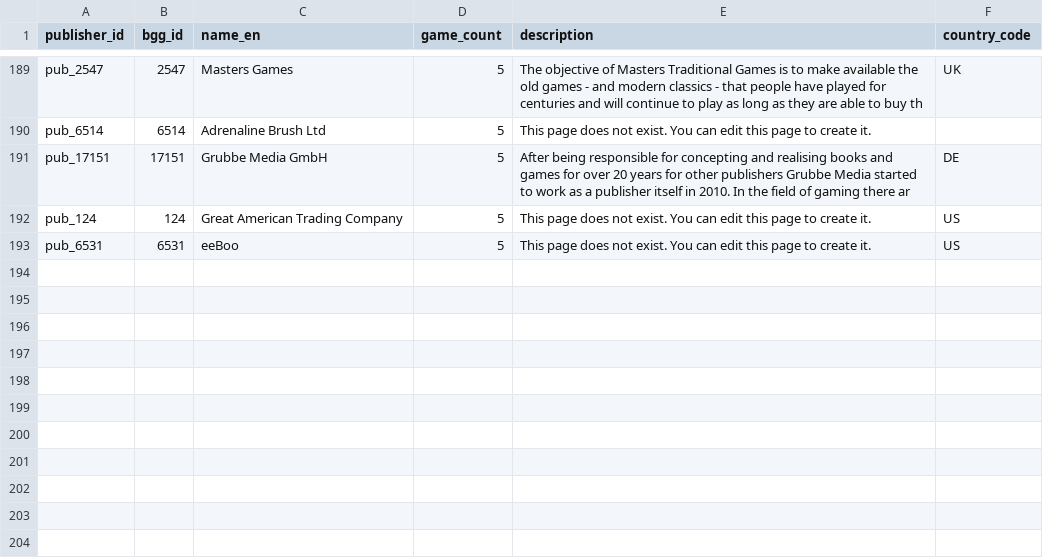
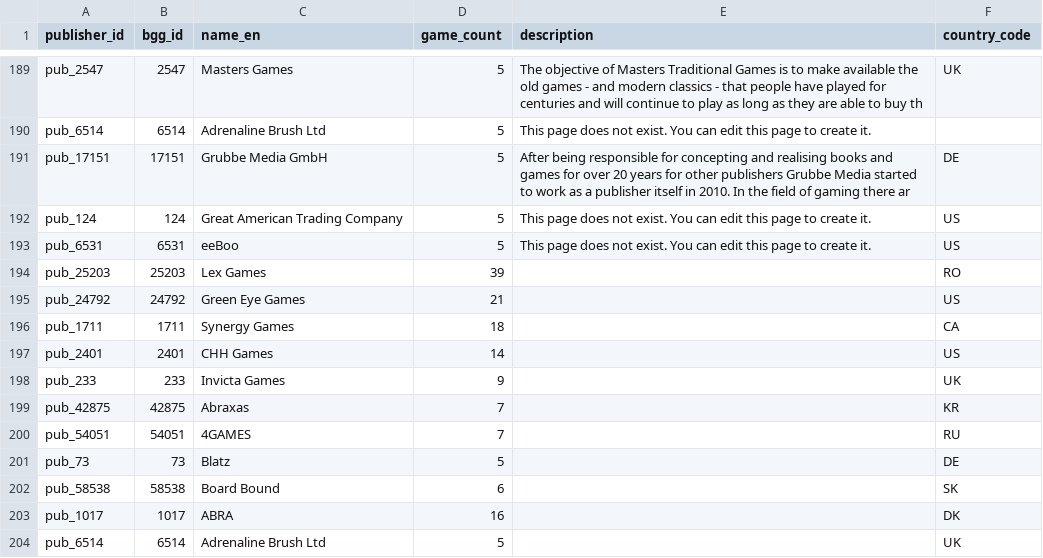
Before and after one commit to WANGGX-Gex/boardgame-starmap, a CSV file: data/publisher_country_manual.csv, drawn as a sheet; only a part is shown, gaps mark what is left out.

```diff
--- a/data/publisher_country_manual.csv
+++ b/data/publisher_country_manual.csv
@@ -193 +193,12 @@ pub_124,124,Great American Trading Company,5,This page does not exist. You can e
 pub_6531,6531,eeBoo,5,This page does not exist. You can edit this page to create it.,US
+pub_25203,25203,Lex Games,39,,RO
+pub_24792,24792,Green Eye Games,21,,US
+pub_1711,1711,Synergy Games,18,,CA
+pub_2401,2401,CHH Games,14,,US
+pub_233,233,Invicta Games,9,,UK
+pub_42875,42875,Abraxas,7,,KR
+pub_54051,54051,4GAMES,7,,RU
+pub_73,73,Blatz,5,,DE
+pub_58538,58538,Board Bound,6,,SK
+pub_1017,1017,ABRA,16,,DK
+pub_6514,6514,Adrenaline Brush Ltd,5,,UK
```
Also changed, not shown: 3 other files.
